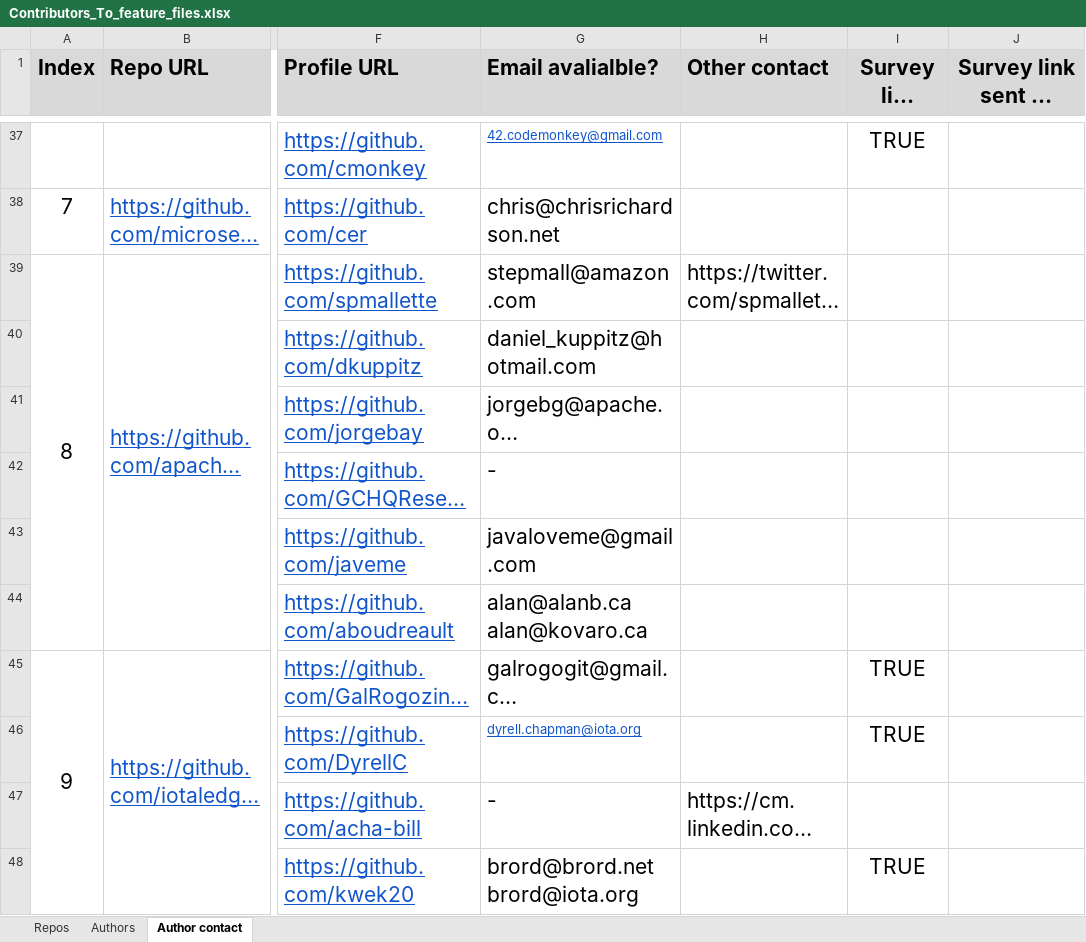
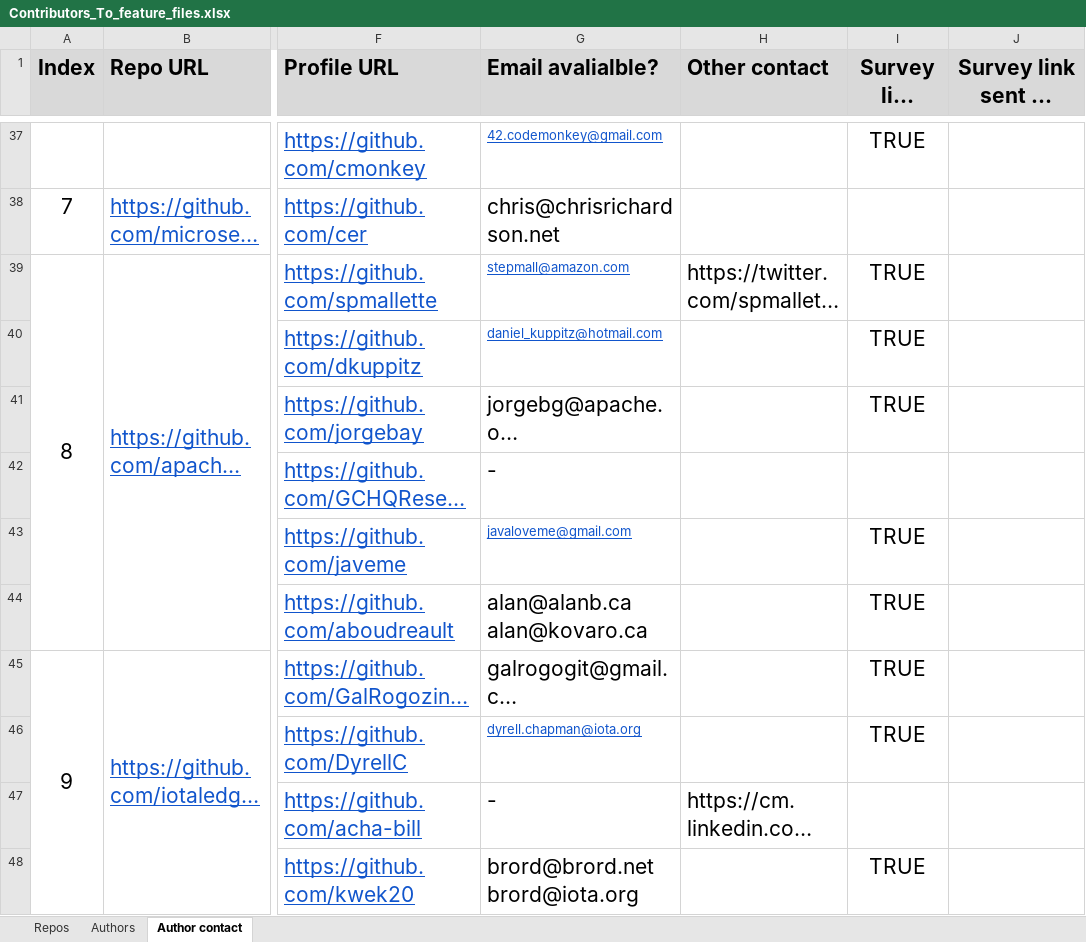
Before and after one commit to nitishspatkar/RP-open-source-bdd-projects-analysis, an Excel workbook: Data/Developer_survey/Contributors_To_feature_files.xlsx, sheet Author contact, drawn as a sheet; only a part is shown, gaps mark what is left out; long unchanged cells end in …; values as stored, in another font and other column widths than the file's, no borders; the diff covers the shown part only; the diff names each change by its address in the sheet, - before the commit and + after, or states it on an @@ line.

Commit message:
updated file: more emails sent

```diff
--- a/Data/Developer_survey/Contributors_To_feature_files.xlsx (sheet Author contact)
+++ b/Data/Developer_survey/Contributors_To_feature_files.xlsx (sheet Author contact)
@@ G39:G40 underline: off → on, text colour: black → #1155CC, text size: smaller @@
-I39:I41 (Survey link sent on email?): (empty)
+I39:I41 (Survey link sent on email?): TRUE
@@ G43 underline: off → on, text colour: black → #1155CC, text size: smaller @@
-I43:I44 (Survey link sent on email?): (empty)
+I43:I44 (Survey link sent on email?): TRUE
```
Also changed, not shown: 8 edited cells and cell formats elsewhere in this sheet, sheet Repos.
